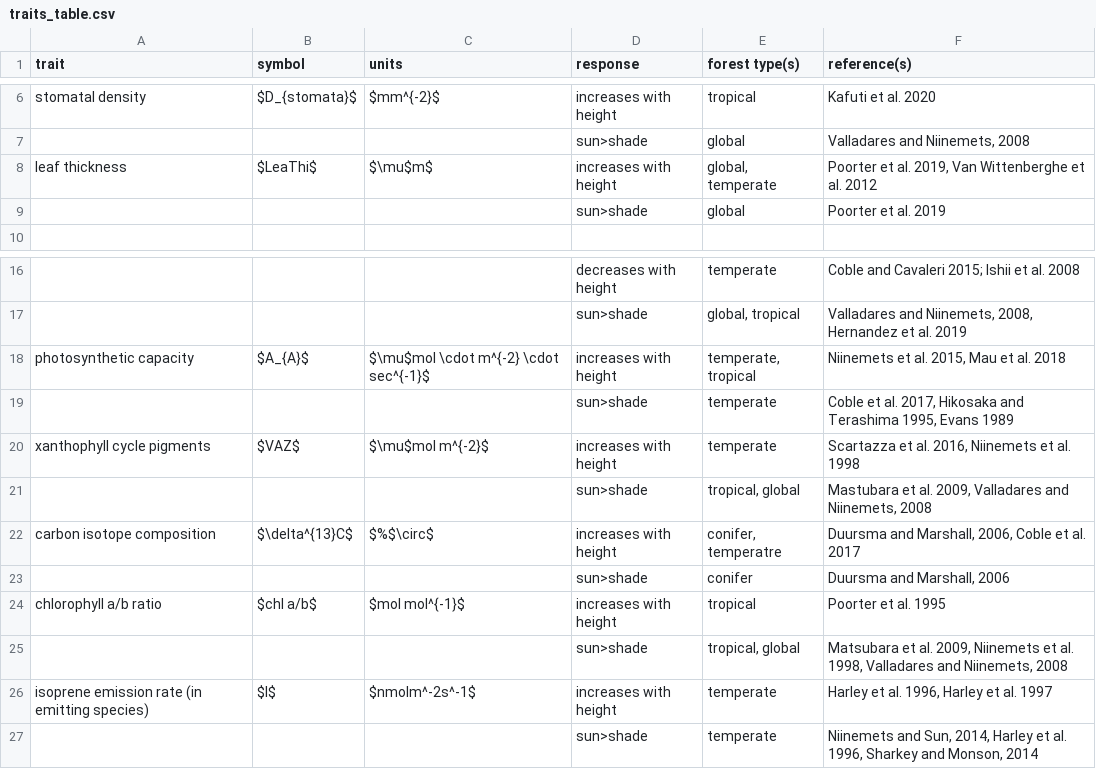
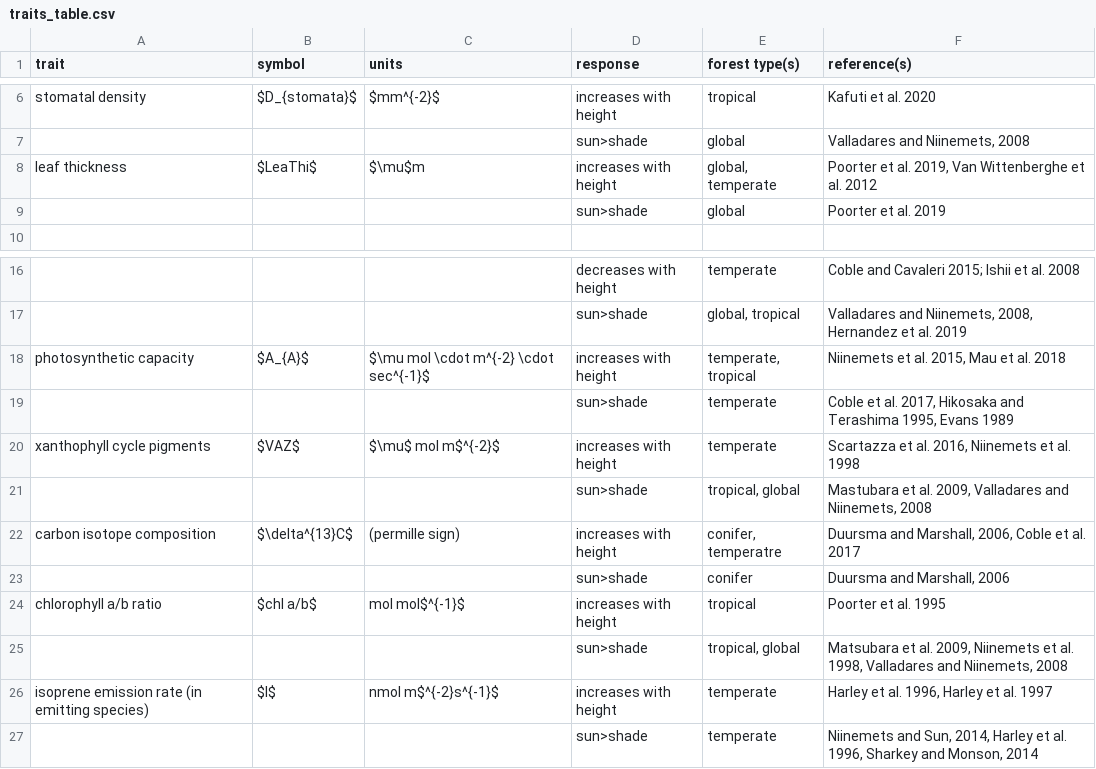
Before and after one commit to EcoClimLab/vertical-thermal-review, a CSV file: Lit_Review/traits_table.csv, drawn as a sheet; only a part is shown, gaps mark what is left out; the diff names each change by its address in the sheet, - before the commit and + after, or states it on an @@ line.

Commit message:
fixes to tables so that Rmd can knit
still requires some fix-up

```diff
--- a/Lit_Review/traits_table.csv
+++ b/Lit_Review/traits_table.csv
-C8 (units): $\mu$m$
+C8 (units): $\mu$m
-C18 (units): $\mu$mol \cdot m^{-2} \cdot sec^{-1}$
+C18 (units): $\mu mol \cdot m^{-2} \cdot sec^{-1}$
-C20 (units): $\mu$mol m^{-2}$
+C20 (units): $\mu$ mol m$^{-2}$
-C22 (units): $%$\circ$
+C22 (units): (permille sign)
-C24 (units): $mol mol^{-1}$
+C24 (units): mol mol$^{-1}$
-C26 (units): $nmolm^-2s^-1$
+C26 (units): nmol m$^{-2}s^{-1}$
```
Also changed, not shown: Lit_Review/metabolism_table.csv, 1 other file.
